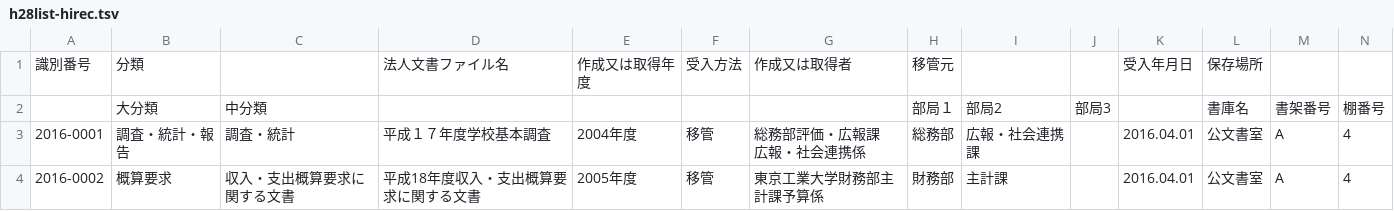
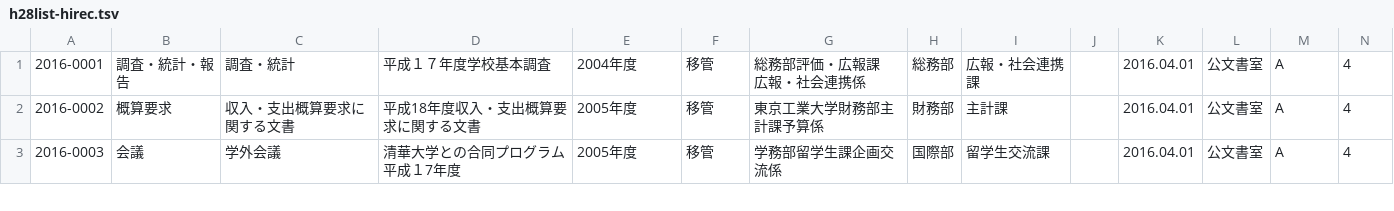
Before and after one commit to chsh/titech-hirec, a TSV file: res/h28list-hirec.tsv, drawn as a sheet; only a part is shown; the shorter side is filled out with more unchanged rows; rows hold the shown columns only; the diff names each change by its address in the sheet, - before the commit and + after, or states it on an @@ line.

```diff
--- a/res/h28list-hirec.tsv
+++ b/res/h28list-hirec.tsv
-row 1: 識別番号 | 分類 |  | 法人文書ファイル名 | 作成又は取得年度 | 受入方法 | 作成又は取得者 | 移管元 |  |  | 受入年月日 | 保存場所
-row 2:  | 大分類 | 中分類 |  |  |  |  | 部局１ | 部局2 | 部局3 |  | 書庫名 | 書架番号 | 棚番号
```
Also changed, not shown: res/h27list-hirec.tsv, 23 other files.
